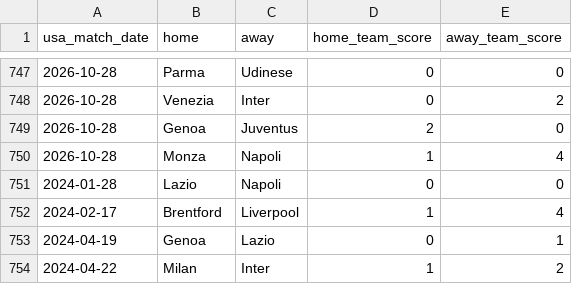
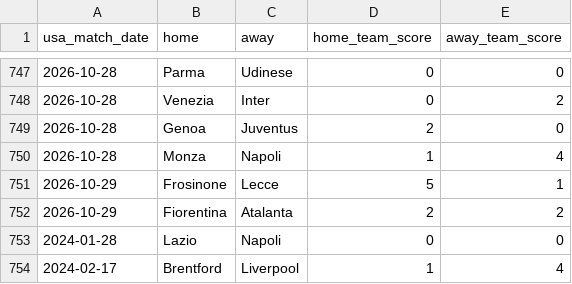
Before and after one commit to danielcappello/splitVault, a CSV file: soc_h2h.csv, drawn as a sheet; only a part is shown, gaps mark what is left out; the shorter side is filled out with more unchanged rows.

Commit message:
Update soc files

```diff
--- a/soc_h2h.csv
+++ b/soc_h2h.csv
@@ -750,2 +750,4 @@ usa_match_date,home,away,home_team_score,away_team_score
 2026-10-28,Monza,Napoli,1,4
+2026-10-29,Frosinone,Lecce,5,1
+2026-10-29,Fiorentina,Atalanta,2,2
 2024-01-28,Lazio,Napoli,0,0
```
